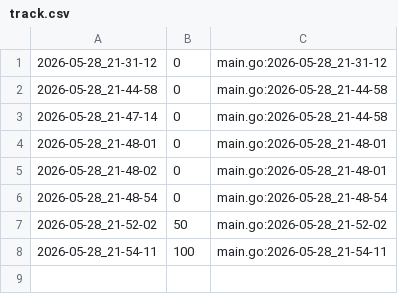
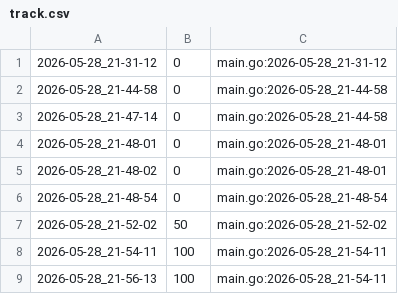
Before and after one commit to qxcode-course/ed-seg-bloco-a-pepe123uyt, a CSV file: ED/.tko/track/ed@pintura/track.csv, drawn as a sheet; the diff names each change by its address in the sheet, - before the commit and + after, or states it on an @@ line.

```diff
--- a/ED/.tko/track/ed@pintura/track.csv
+++ b/ED/.tko/track/ed@pintura/track.csv
+row 9: 2026-05-28_21-56-13 | 100 | main.go:2026-05-28_21-54-11
```
Also changed, not shown: 14 other files.
